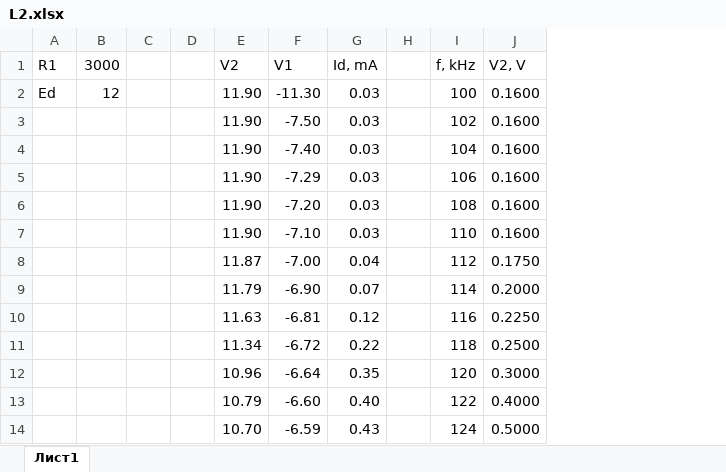
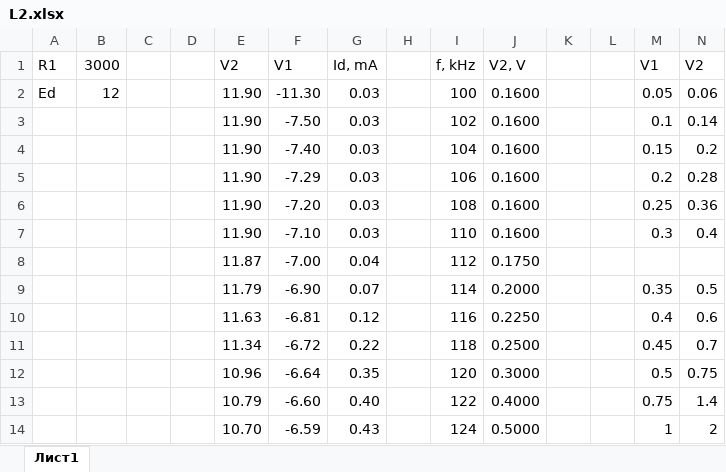
Before and after one commit to undnull/labs, an Excel workbook: L2/L2.xlsx, sheet Лист1, drawn as a sheet; only a part is shown; values as stored, in another font and other column widths than the file's, no borders; the diff names each change by its address in the sheet, - before the commit and + after, or states it on an @@ line.

Commit message:
Add files via upload

```diff
--- a/L2/L2.xlsx (sheet Лист1)
+++ b/L2/L2.xlsx (sheet Лист1)
+column K, empty
+column L, empty
+column M, rows 1-14: V1 | 0.05 | 0.1 | 0.15 | 0.2 | 0.25 | 0.3 |  | 0.35 | 0.4 | 0.45 | 0.5 | 0.75 | 1
+column N, rows 1-14: V2 | 0.06 | 0.14 | 0.2 | 0.28 | 0.36 | 0.4 |  | 0.5 | 0.6 | 0.7 | 0.75 | 1.4 | 2
```
